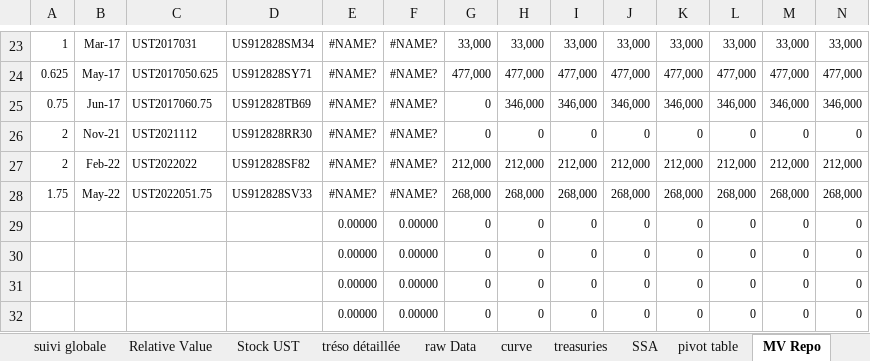
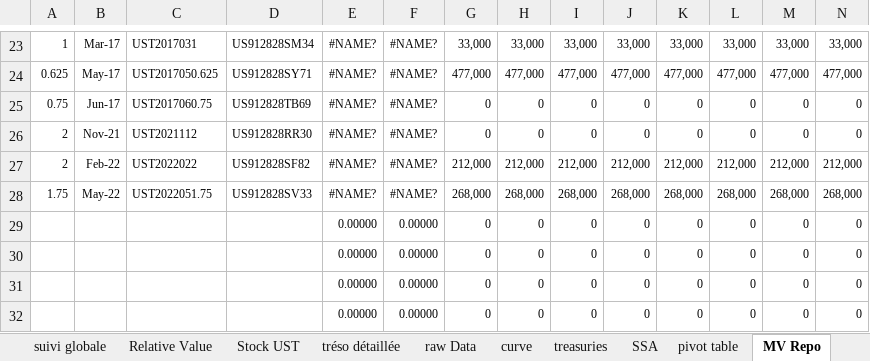
Before and after one commit to vermosen/xlObjectTools, an Excel workbook: workbooks/trading_workbook.xlsm, sheet MV Repo, drawn as a sheet; only a part is shown, gaps mark what is left out; values as stored, in another font and other column widths than the file's, no borders; removed rows and columns are numbered as before the commit, all else as after; rows hold the shown columns only; the diff covers the shown part only; the diff names each change by its address in the sheet, - before the commit and + after, or states it on an @@ line.

```diff
--- a/workbooks/trading_workbook.xlsm (sheet MV Repo)
+++ b/workbooks/trading_workbook.xlsm (sheet MV Repo)
-row 25: 0.75 | Jun-17 | UST2017060.75 | US912828TB69 | #NAME? | #NAME? | 0 | 346,000 | 346,000 | 346,000 | 346,000 | 346,000 | 346,000 | 346,000
+row 25: 0.75 | Jun-17 | UST2017060.75 | US912828TB69 | #NAME? | #NAME? | 0 | 0 | 0 | 0 | 0 | 0 | 0 | 0
```
Also changed, not shown: 10 added rows, 10 removed rows and 46 edited cells elsewhere in this sheet, sheet Repo, sheet Stock, sheet curve, sheet overview, formulas that keep their value, charts or pictures, 6 other files.
